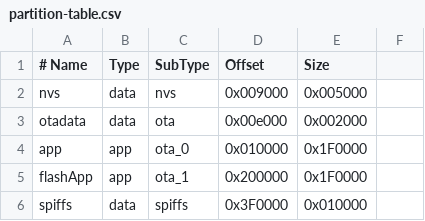
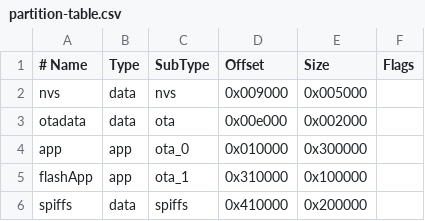
Before and after one commit to stevesu309/firmware, a CSV file: partition-table.csv, drawn as a sheet; the diff names each change by its address in the sheet, - before the commit and + after, or states it on an @@ line.

```diff
--- a/partition-table.csv
+++ b/partition-table.csv
-F1: (empty)
+F1: Flags
-E4 (Size): 0x1F0000
+E4 (Size): 0x300000
-D5 (Offset): 0x200000
+D5 (Offset): 0x310000
-E5 (Size): 0x1F0000
+E5 (Size): 0x100000
-D6 (Offset): 0x3F0000
+D6 (Offset): 0x410000
-E6 (Size): 0x010000
+E6 (Size): 0x200000
```
Also changed, not shown: 5 other files.
